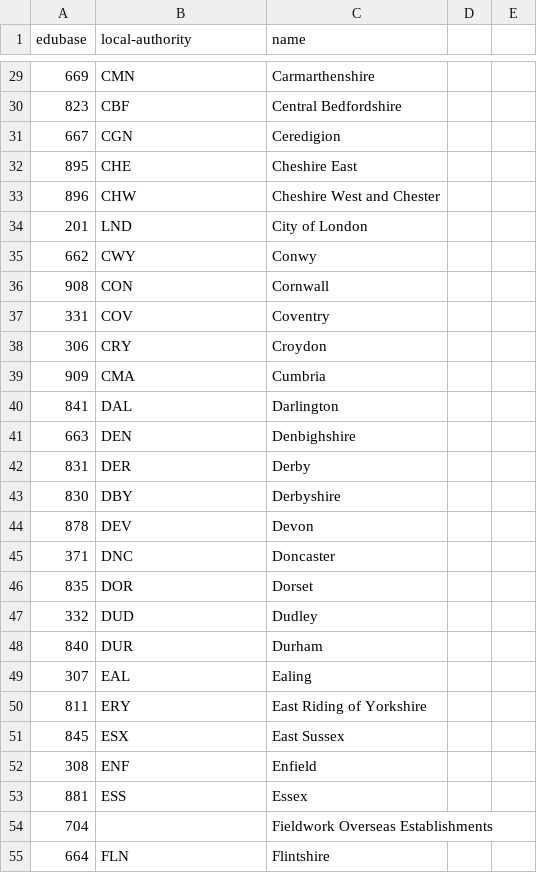
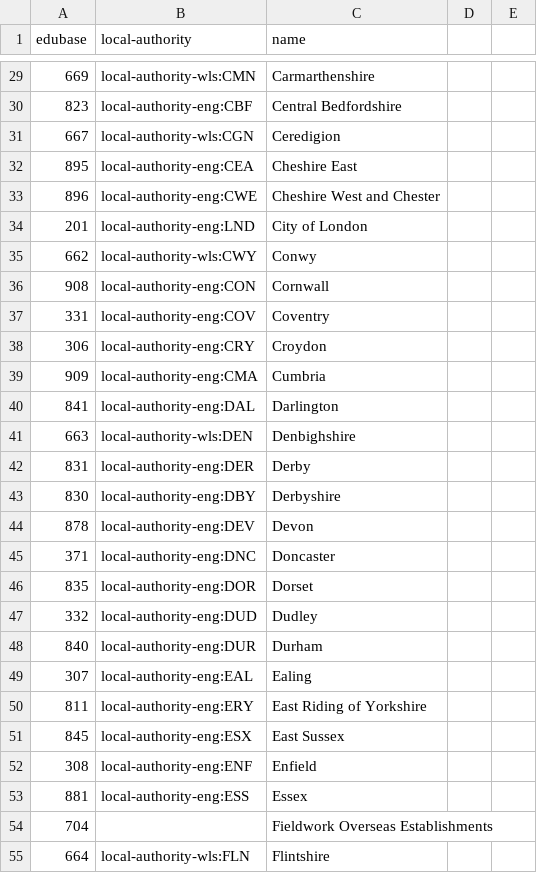
Before and after one commit to openregister/local-authority-data, a TSV file: maps/edubase.tsv, drawn as a sheet; only a part is shown, gaps mark what is left out; the diff covers the shown part only.

```diff
--- a/maps/edubase.tsv
+++ b/maps/edubase.tsv
@@ -29,27 +29,27 @@ edubase	local-authority	name
-669	CMN	Carmarthenshire
-823	CBF	Central Bedfordshire
-667	CGN	Ceredigion
-895	CHE	Cheshire East
-896	CHW	Cheshire West and Chester
-201	LND	City of London
-662	CWY	Conwy
-908	CON	Cornwall
-331	COV	Coventry
-306	CRY	Croydon
-909	CMA	Cumbria
-841	DAL	Darlington
-663	DEN	Denbighshire
-831	DER	Derby
-830	DBY	Derbyshire
-878	DEV	Devon
-371	DNC	Doncaster
-835	DOR	Dorset
-332	DUD	Dudley
-840	DUR	Durham
-307	EAL	Ealing
-811	ERY	East Riding of Yorkshire
-845	ESX	East Sussex
-308	ENF	Enfield
-881	ESS	Essex
+669	local-authority-wls:CMN	Carmarthenshire
+823	local-authority-eng:CBF	Central Bedfordshire
+667	local-authority-wls:CGN	Ceredigion
+895	local-authority-eng:CEA	Cheshire East
+896	local-authority-eng:CWE	Cheshire West and Chester
+201	local-authority-eng:LND	City of London
+662	local-authority-wls:CWY	Conwy
+908	local-authority-eng:CON	Cornwall
+331	local-authority-eng:COV	Coventry
+306	local-authority-eng:CRY	Croydon
+909	local-authority-eng:CMA	Cumbria
+841	local-authority-eng:DAL	Darlington
+663	local-authority-wls:DEN	Denbighshire
+831	local-authority-eng:DER	Derby
+830	local-authority-eng:DBY	Derbyshire
+878	local-authority-eng:DEV	Devon
+371	local-authority-eng:DNC	Doncaster
+835	local-authority-eng:DOR	Dorset
+332	local-authority-eng:DUD	Dudley
+840	local-authority-eng:DUR	Durham
+307	local-authority-eng:EAL	Ealing
+811	local-authority-eng:ERY	East Riding of Yorkshire
+845	local-authority-eng:ESX	East Sussex
+308	local-authority-eng:ENF	Enfield
+881	local-authority-eng:ESS	Essex
 704		Fieldwork Overseas Establishments
-664	FLN	Flintshire
+664	local-authority-wls:FLN	Flintshire
```
Also changed, not shown: 151 edited cells elsewhere in this file, maps/gaz50k.tsv, 12 other files.
